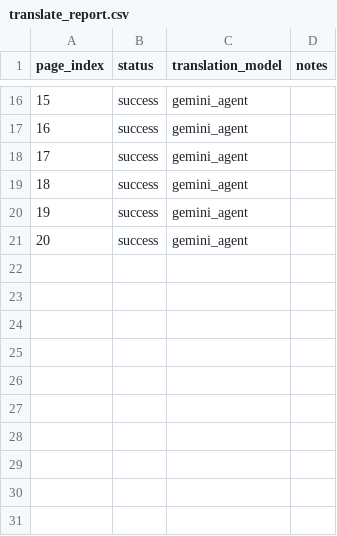
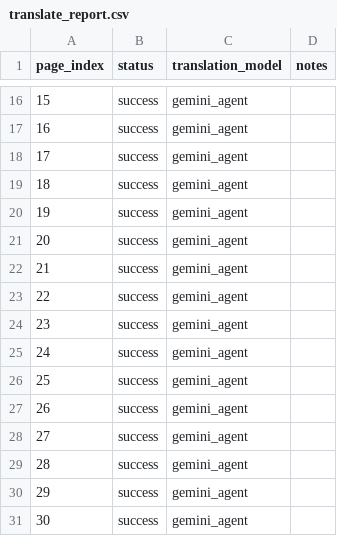
Before and after one commit to 0xharkirat/bhai-hira-singh-translation, a CSV file: out/translate_report.csv, drawn as a sheet; only a part is shown, gaps mark what is left out.

Commit message:
feat: Add translations for Pages 21-30

```diff
--- a/out/translate_report.csv
+++ b/out/translate_report.csv
@@ -21 +21,11 @@ page_index,status,translation_model,notes
 20,success,gemini_agent,
+21,success,gemini_agent,
+22,success,gemini_agent,
+23,success,gemini_agent,
+24,success,gemini_agent,
+25,success,gemini_agent,
+26,success,gemini_agent,
+27,success,gemini_agent,
+28,success,gemini_agent,
+29,success,gemini_agent,
+30,success,gemini_agent,
```
Also changed, not shown: 19 other files.
